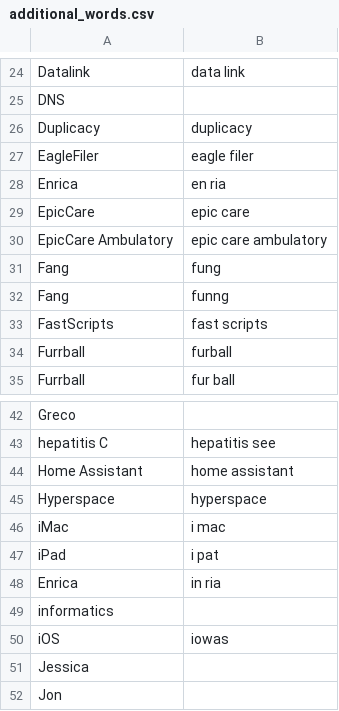
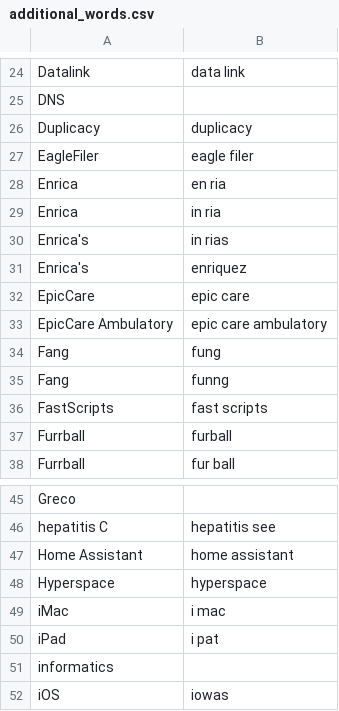
Before and after one commit to zmcgohan2/knausj_talon, a CSV file: settings/additional_words.csv, drawn as a sheet; only a part is shown, gaps mark what is left out; the shorter side is filled out with more unchanged rows.

Commit message:
Fun with names.

```diff
--- a/settings/additional_words.csv
+++ b/settings/additional_words.csv
@@ -28,2 +28,5 @@ EagleFiler,eagle filer
 Enrica,en ria
+Enrica,in ria
+Enrica's,in rias
+Enrica's,enriquez
 EpicCare,epic care
@@ -47,3 +50,2 @@ iMac,i mac
 iPad,i pat
-Enrica,in ria
 informatics
```
